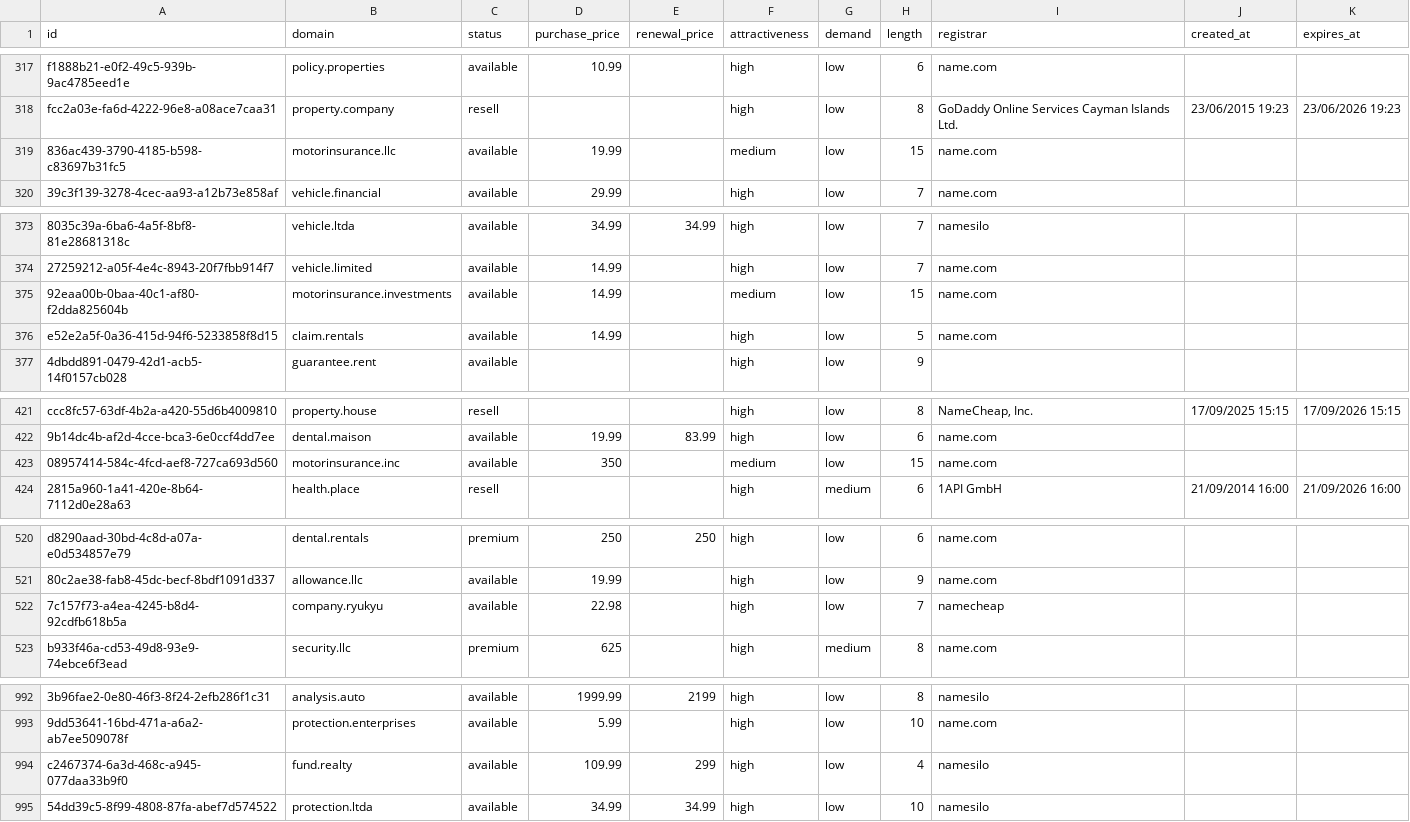
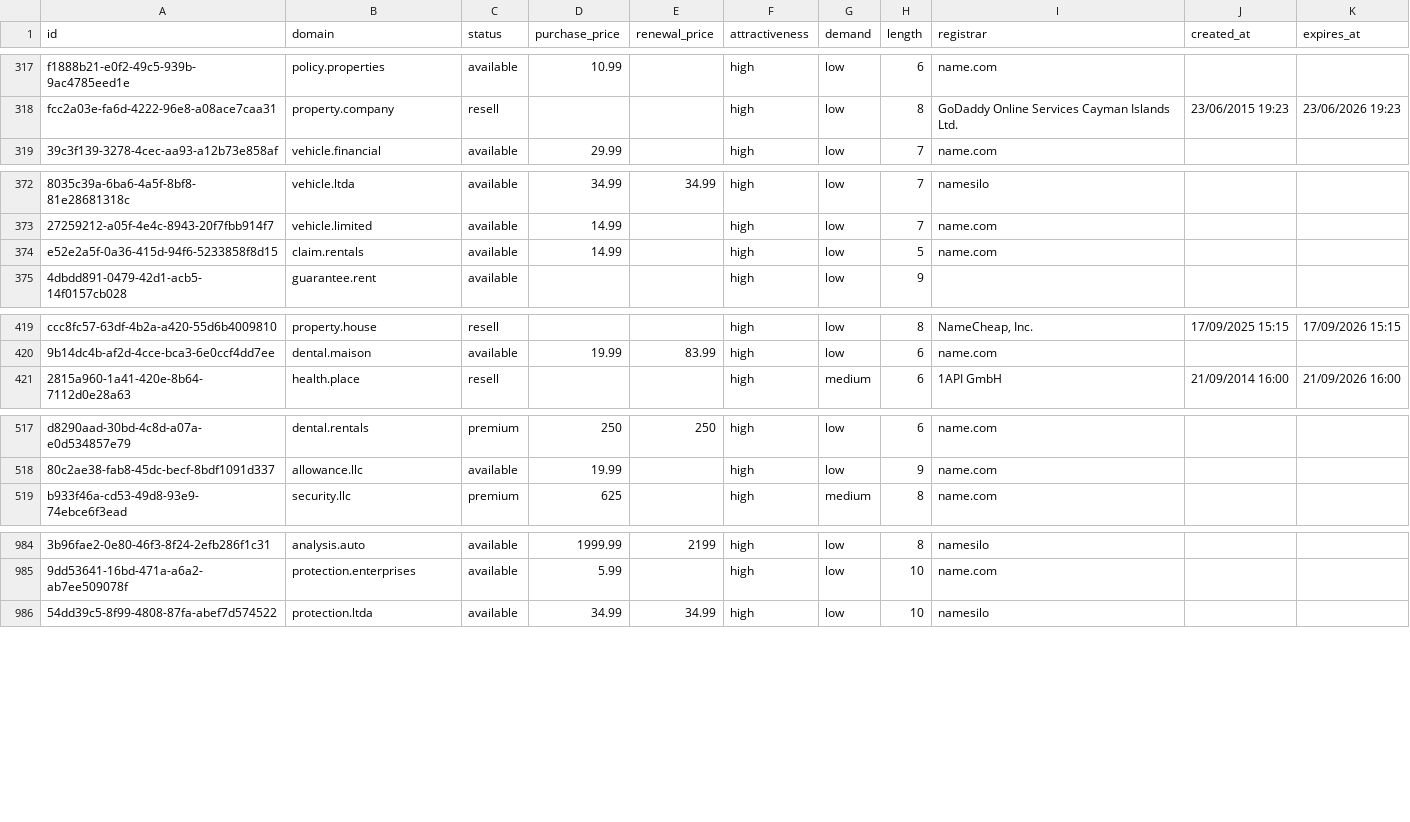
Before and after one commit to UniqueDomains/insurance-oneword-domains, a CSV file: insurance.csv, drawn as a sheet; only a part is shown, gaps mark what is left out; removed rows and columns are numbered as before the commit, all else as after; the diff covers the shown part only; the diff names each change by its address in the sheet, - before the commit and + after, or states it on an @@ line.

```diff
--- a/insurance.csv
+++ b/insurance.csv
-row 319: 836ac439-3790-4185-b598-c83697b31fc5 | motorinsurance.llc | available | 19.99 |  | medium | low | 15 | name.com
-row 375: 92eaa00b-0baa-40c1-af80-f2dda825604b | motorinsurance.investments | available | 14.99 |  | medium | low | 15 | name.com
-row 423: 08957414-584c-4fcd-aef8-727ca693d560 | motorinsurance.inc | available | 350 |  | medium | low | 15 | name.com
-row 522: 7c157f73-a4ea-4245-b8d4-92cdfb618b5a | company.ryukyu | available | 22.98 |  | high | low | 7 | namecheap
-row 994: c2467374-6a3d-468c-a945-077daa33b9f0 | fund.realty | available | 109.99 | 299 | high | low | 4 | namesilo
```
Also changed, not shown: 9 added rows and 4 removed rows elsewhere in this file, 3 other files.
